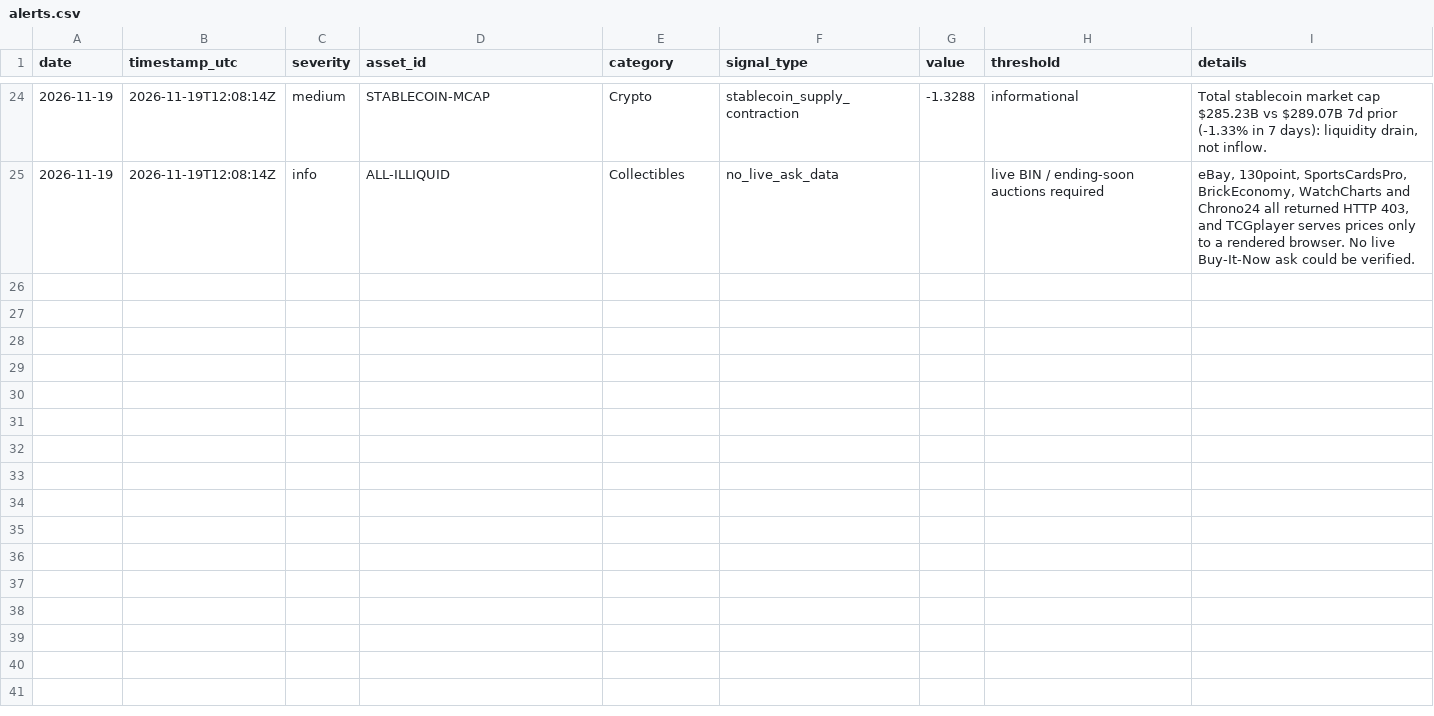
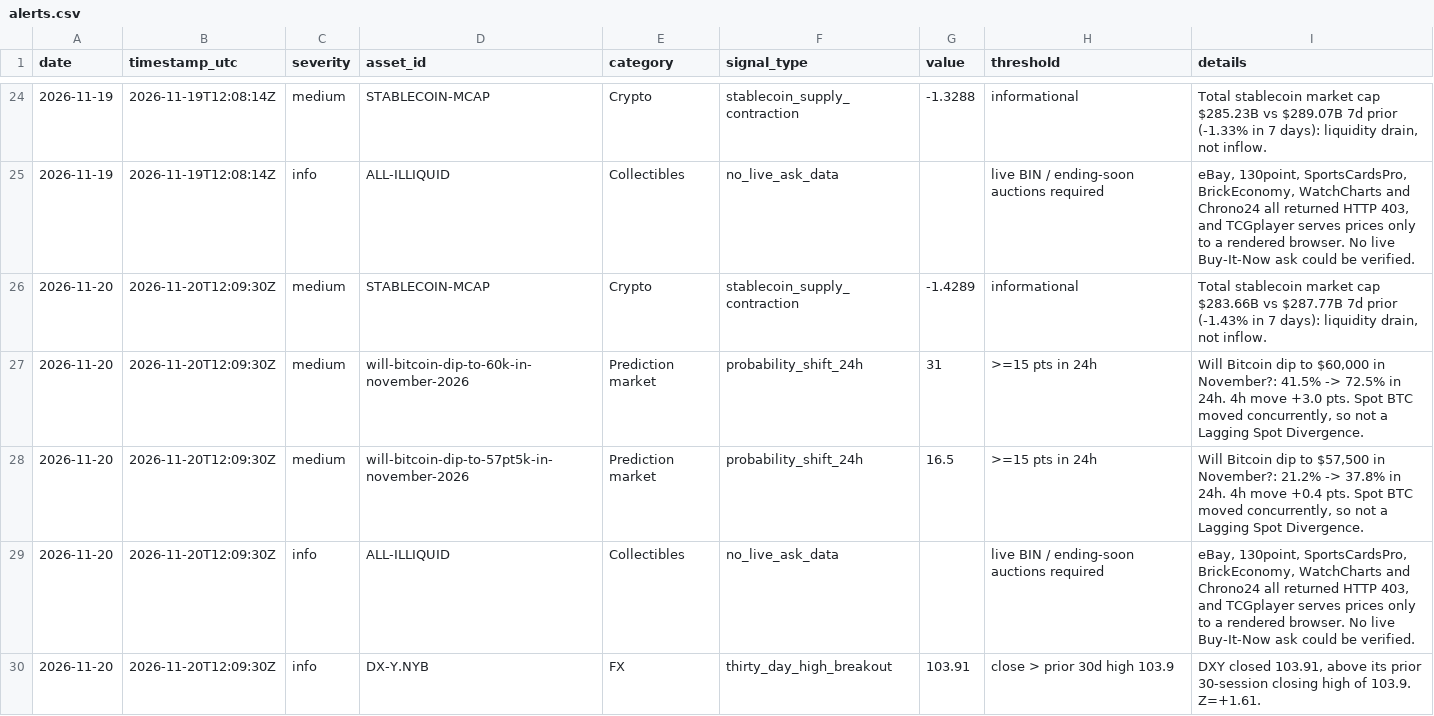
Before and after one commit to 7324136828/market_watcher, a CSV file: data/alerts.csv, drawn as a sheet; only a part is shown, gaps mark what is left out.

```diff
--- a/data/alerts.csv
+++ b/data/alerts.csv
@@ -25 +25,6 @@ date,timestamp_utc,severity,asset_id,category,signal_type,value,threshold,detail
 2026-11-19,2026-11-19T12:08:14Z,info,ALL-ILLIQUID,Collectibles,no_live_ask_data,,live BIN / ending-soon auctions required,"eBay, 130point, SportsCardsPro, BrickEconomy, WatchCharts and Chrono24 all returned HTTP 403, and TCGplayer serves prices only to a rendered browser. No live Buy-It-Now ask could be verified."
+2026-11-20,2026-11-20T12:09:30Z,medium,STABLECOIN-MCAP,Crypto,stablecoin_supply_contraction,-1.4289,informational,"Total stablecoin market cap $283.66B vs $287.77B 7d prior (-1.43% in 7 days): liquidity drain, not inflow."
+2026-11-20,2026-11-20T12:09:30Z,medium,will-bitcoin-dip-to-60k-in-november-2026,Prediction market,probability_shift_24h,31,>=15 pts in 24h,"Will Bitcoin dip to $60,000 in November?: 41.5% -> 72.5% in 24h. 4h move +3.0 pts. Spot BTC moved concurrently, so not a Lagging Spot Divergence."
+2026-11-20,2026-11-20T12:09:30Z,medium,will-bitcoin-dip-to-57pt5k-in-november-2026,Prediction market,probability_shift_24h,16.5,>=15 pts in 24h,"Will Bitcoin dip to $57,500 in November?: 21.2% -> 37.8% in 24h. 4h move +0.4 pts. Spot BTC moved concurrently, so not a Lagging Spot Divergence."
+2026-11-20,2026-11-20T12:09:30Z,info,ALL-ILLIQUID,Collectibles,no_live_ask_data,,live BIN / ending-soon auctions required,"eBay, 130point, SportsCardsPro, BrickEconomy, WatchCharts and Chrono24 all returned HTTP 403, and TCGplayer serves prices only to a rendered browser. No live Buy-It-Now ask could be verified."
+2026-11-20,2026-11-20T12:09:30Z,info,DX-Y.NYB,FX,thirty_day_high_breakout,103.91,close > prior 30d high 103.9,"DXY closed 103.91, above its prior 30-session closing high of 103.9. Z=+1.61."
```
Also changed, not shown: data/asset_class_summary.csv, data/goods_drugs_housing_alerts.csv, 23 other files.
